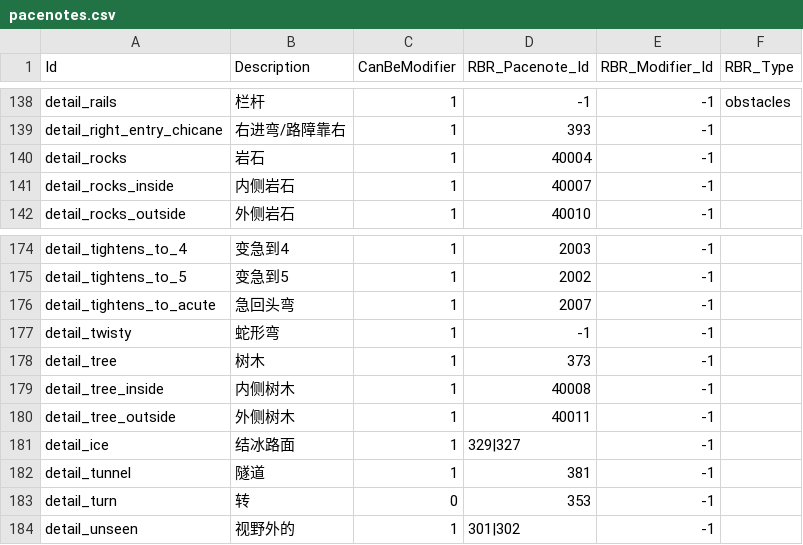
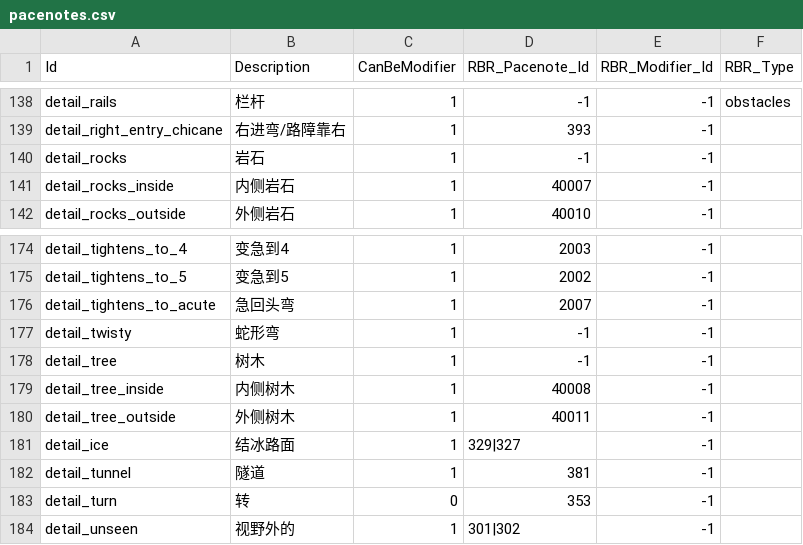
Before and after one commit to strawhatboy/ztmz_pacenote, a CSV file: src/ZTMZ.PacenoteTool.ScriptEditor/pacenotes.csv, drawn as a sheet; only a part is shown, gaps mark what is left out; the diff covers the shown part only.

Commit message:
2.99.99.19: fix rbr some pacenote not working issue

```diff
--- a/src/ZTMZ.PacenoteTool.ScriptEditor/pacenotes.csv
+++ b/src/ZTMZ.PacenoteTool.ScriptEditor/pacenotes.csv
@@ -139,3 +139,3 @@ detail_rails,栏杆,1,-1,-1,obstacles
 detail_right_entry_chicane,右进弯/路障靠右,1,393,-1,
-detail_rocks,岩石,1,40004,-1,
+detail_rocks,岩石,1,-1,-1,
 detail_rocks_inside,内侧岩石,1,40007,-1,
@@ -177,3 +177,3 @@ detail_tightens_to_acute,急回头弯,1,2007,-1,
 detail_twisty,蛇形弯,1,-1,-1,
-detail_tree,树木,1,373,-1,
+detail_tree,树木,1,-1,-1,
 detail_tree_inside,内侧树木,1,40008,-1,
```
Also changed, not shown: 6 edited cells elsewhere in this file, 5 other files.
